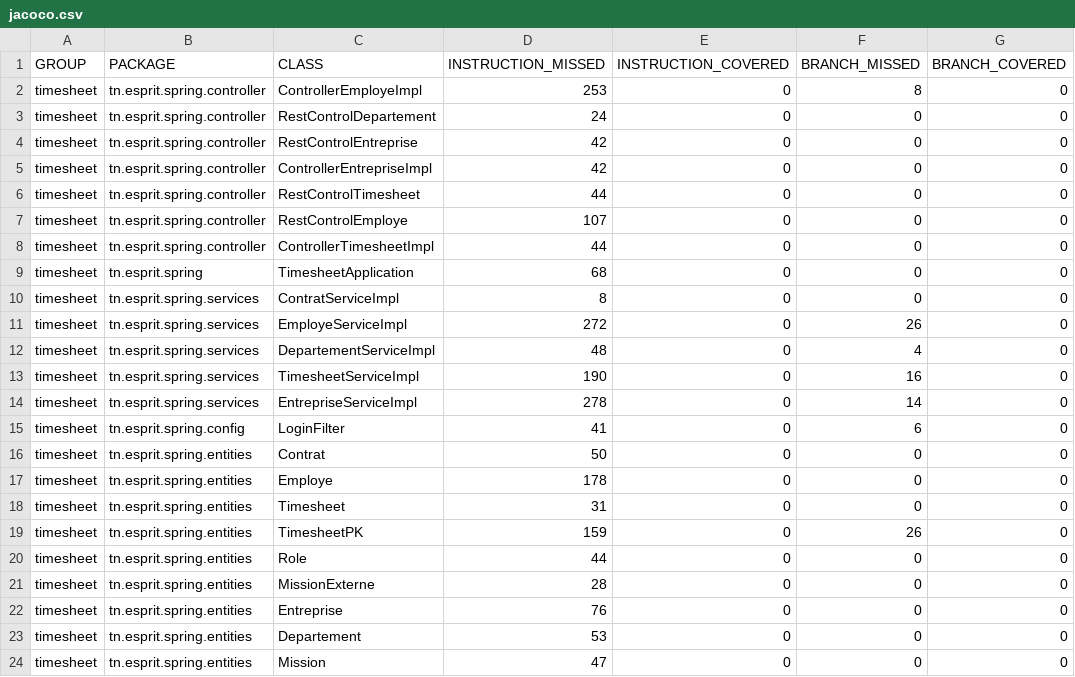
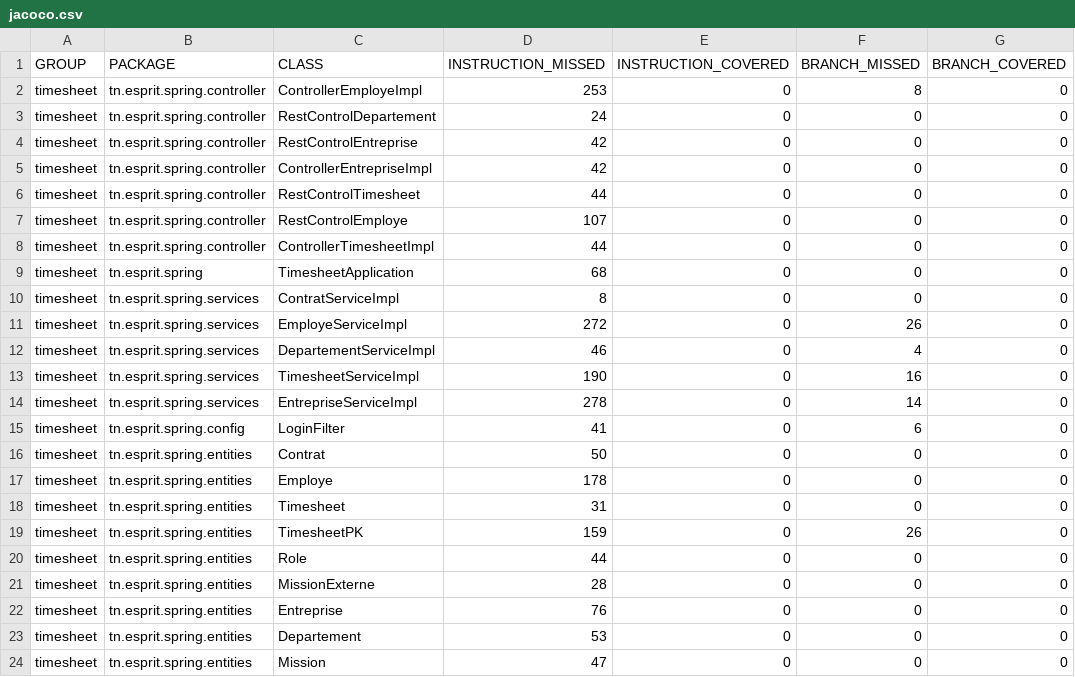
Before and after one commit to alouiahmed/timesheet, a CSV file: target/site/jacoco/jacoco.csv, drawn as a sheet; only a part is shown; the diff names each change by its address in the sheet, - before the commit and + after, or states it on an @@ line.

```diff
--- a/target/site/jacoco/jacoco.csv
+++ b/target/site/jacoco/jacoco.csv
-D12 (INSTRUCTION_MISSED): 48
+D12 (INSTRUCTION_MISSED): 46
```
Also changed, not shown: 20 other files.
